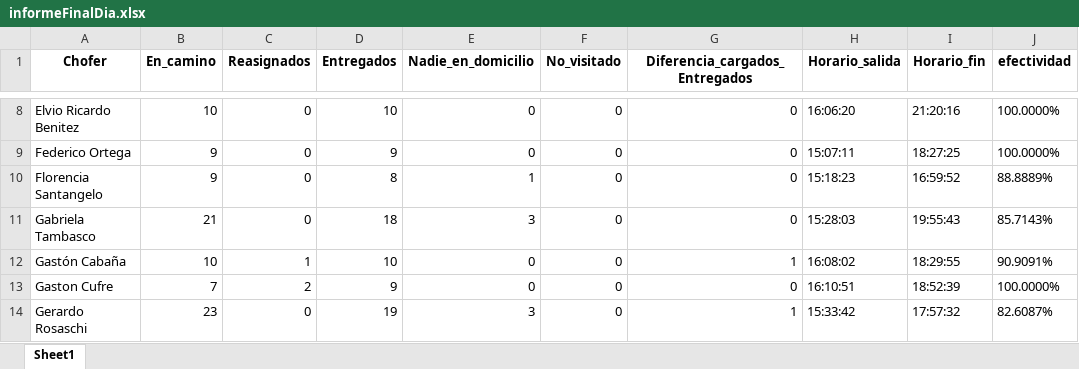
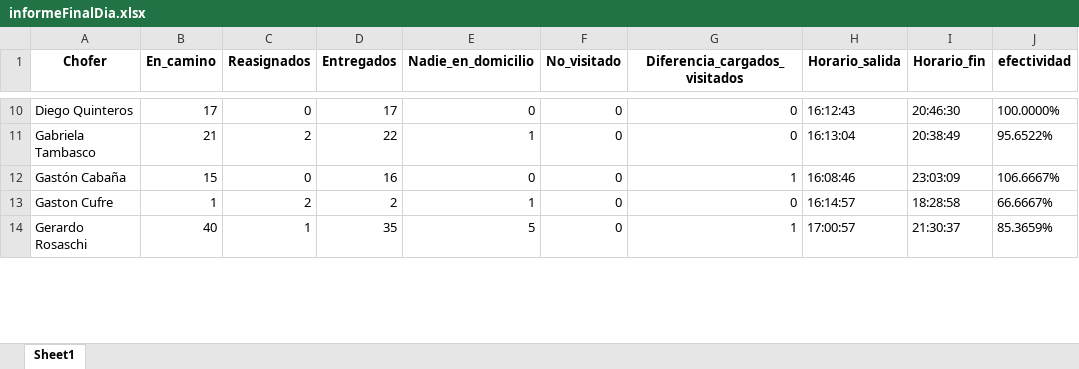
Before and after one commit to digitalocean/sample-flask, an Excel workbook: descargas/informeFinalDia.xlsx, sheet Sheet1, drawn as a sheet; only a part is shown, gaps mark what is left out; values as stored, in another font and other column widths than the file's, no borders; removed rows and columns are numbered as before the commit, all else as after; the diff covers the shown part only; the diff names each change by its address in the sheet, - before the commit and + after, or states it on an @@ line.

```diff
--- a/descargas/informeFinalDia.xlsx (sheet Sheet1)
+++ b/descargas/informeFinalDia.xlsx (sheet Sheet1)
-G1: Diferencia_cargados_Entregados
+G1: Diferencia_cargados_visitados
-A10 (Chofer): Elvio Ricardo Benitez
+A10 (Chofer): Diego Quinteros
-B10 (En_camino): 10
+B10 (En_camino): 17
-D10 (Entregados): 10
+D10 (Entregados): 17
-H10 (Horario_salida): 16:06:20
+H10 (Horario_salida): 16:12:43
-I10 (Horario_fin): 21:20:16
+I10 (Horario_fin): 20:46:30
-row 9: Federico Ortega | 9 | 0 | 9 | 0 | 0 | 0 | 15:07:11 | 18:27:25 | 100.0000%
-row 10: Florencia Santangelo | 9 | 0 | 8 | 1 | 0 | 0 | 15:18:23 | 16:59:52 | 88.8889%
-C11 (Reasignados): 0
+C11 (Reasignados): 2
-D11 (Entregados): 18
+D11 (Entregados): 22
-E11 (Nadie_en_domicilio): 3
+E11 (Nadie_en_domicilio): 1
-H11 (Horario_salida): 15:28:03
+H11 (Horario_salida): 16:13:04
-I11 (Horario_fin): 19:55:43
+I11 (Horario_fin): 20:38:49
-J11 (efectividad): 85.7143%
+J11 (efectividad): 95.6522%
-B12 (En_camino): 10
+B12 (En_camino): 15
-C12 (Reasignados): 1
+C12 (Reasignados): 0
-D12 (Entregados): 10
+D12 (Entregados): 16
-H12 (Horario_salida): 16:08:02
+H12 (Horario_salida): 16:08:46
-I12 (Horario_fin): 18:29:55
+I12 (Horario_fin): 23:03:09
-J12 (efectividad): 90.9091%
+J12 (efectividad): 106.6667%
-B13 (En_camino): 7
+B13 (En_camino): 1
-D13 (Entregados): 9
+D13 (Entregados): 2
-E13 (Nadie_en_domicilio): 0
+E13 (Nadie_en_domicilio): 1
-H13 (Horario_salida): 16:10:51
+H13 (Horario_salida): 16:14:57
-I13 (Horario_fin): 18:52:39
+I13 (Horario_fin): 18:28:58
-J13 (efectividad): 100.0000%
+J13 (efectividad): 66.6667%
-B14 (En_camino): 23
+B14 (En_camino): 40
-C14 (Reasignados): 0
+C14 (Reasignados): 1
-D14 (Entregados): 19
+D14 (Entregados): 35
-E14 (Nadie_en_domicilio): 3
+E14 (Nadie_en_domicilio): 5
-H14 (Horario_salida): 15:33:42
+H14 (Horario_salida): 17:00:57
-I14 (Horario_fin): 17:57:32
+I14 (Horario_fin): 21:30:37
-J14 (efectividad): 82.6087%
+J14 (efectividad): 85.3659%
```
Also changed, not shown: 12 added rows, 8 removed rows and 97 edited cells elsewhere in this sheet, descargas/informe.xlsx, 5 other files.
